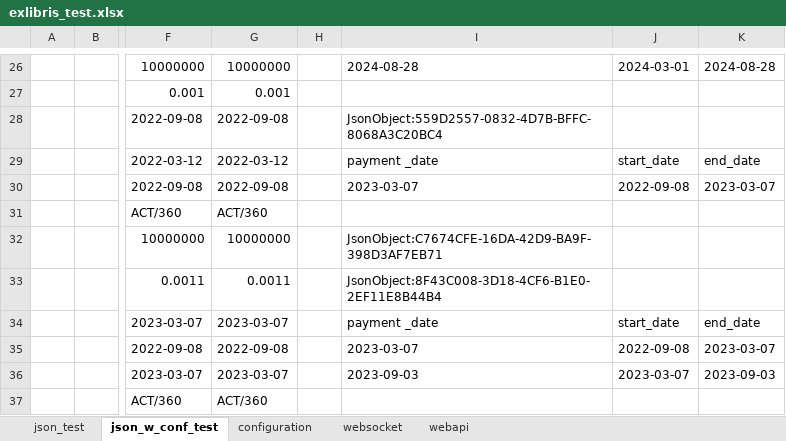
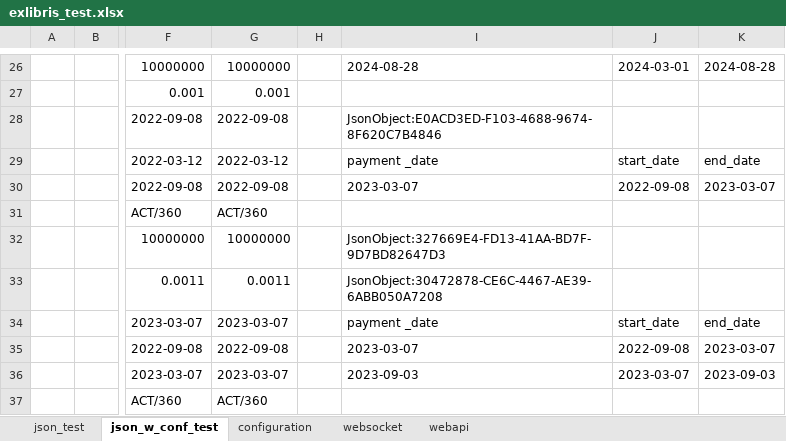
Before and after one commit to mugenfugafuga/exlibris, an Excel workbook: ExLibris/test_excel/exlibris_test.xlsx, sheet json_w_conf_test, drawn as a sheet; only a part is shown, gaps mark what is left out; values as stored, in another font and other column widths than the file's, no borders; the diff covers the shown part only; the diff names each change by its address in the sheet, - before the commit and + after, or states it on an @@ line.

```diff
--- a/ExLibris/test_excel/exlibris_test.xlsx (sheet json_w_conf_test)
+++ b/ExLibris/test_excel/exlibris_test.xlsx (sheet json_w_conf_test)
-I28: JsonObject:559D2557-0832-4D7B-BFFC-8068A3C20BC4
+I28: JsonObject:E0ACD3ED-F103-4688-9674-8F620C7B4846
-I32: JsonObject:C7674CFE-16DA-42D9-BA9F-398D3AF7EB71
+I32: JsonObject:327669E4-FD13-41AA-BD7F-9D7BD82647D3
-I33: JsonObject:8F43C008-3D18-4CF6-B1E0-2EF11E8B44B4
+I33: JsonObject:30472878-CE6C-4467-AE39-6ABB050A7208
```
Also changed, not shown: 6 edited cells elsewhere in this sheet, sheet webapi, sheet websocket, sheet json_test, sheet configuration, 3 other files.
